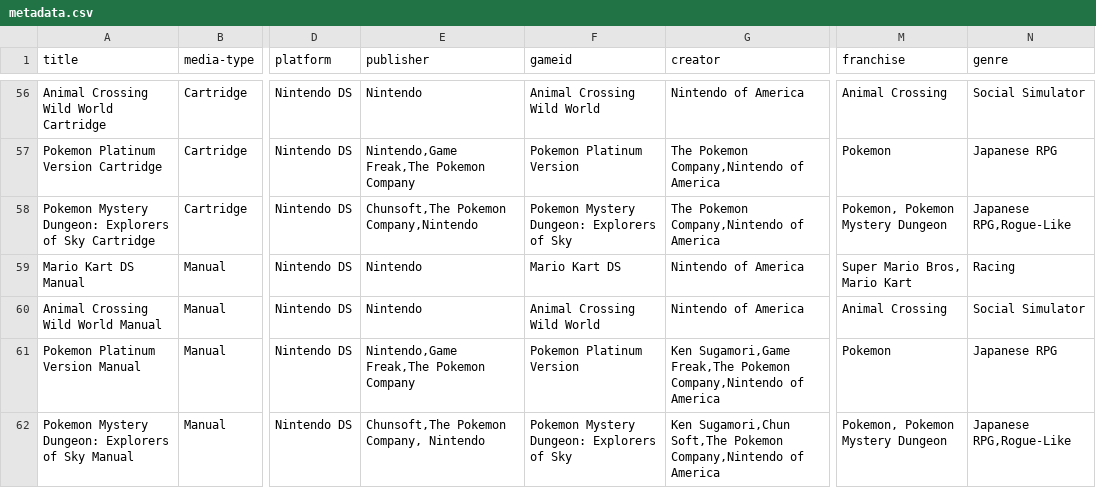
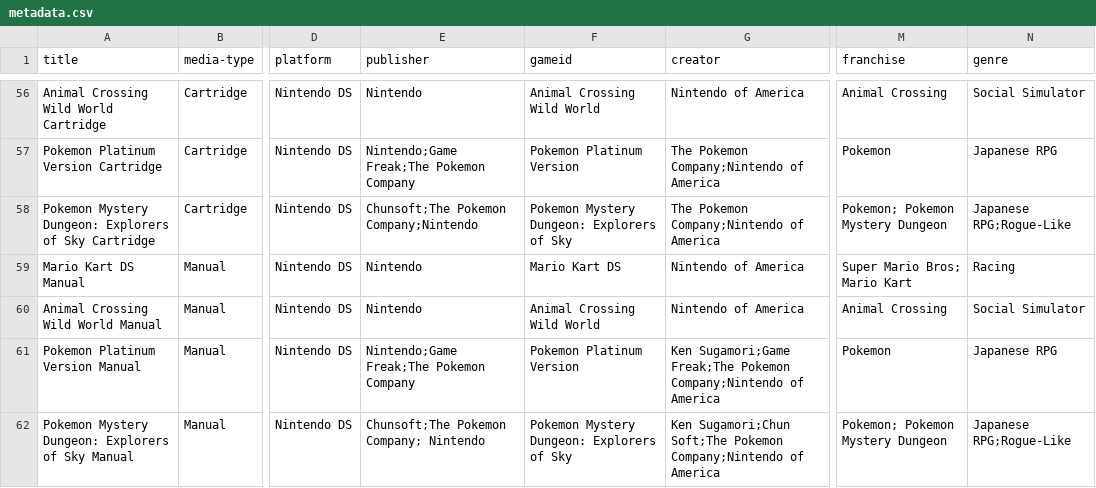
Before and after one commit to JohaknigIU/Digital-Videogame-Art-Scan-Project, a CSV file: _data/metadata.csv, drawn as a sheet; only a part is shown, gaps mark what is left out; the diff covers the shown part only; the diff names each change by its address in the sheet, - before the commit and + after, or states it on an @@ line.

```diff
--- a/_data/metadata.csv
+++ b/_data/metadata.csv
-E57 (publisher): Nintendo,Game Freak,The Pokemon Company
+E57 (publisher): Nintendo;Game Freak;The Pokemon Company
-G57:G58 (creator): The Pokemon Company,Nintendo of America
+G57:G58 (creator): The Pokemon Company;Nintendo of America
-E58 (publisher): Chunsoft,The Pokemon Company,Nintendo
+E58 (publisher): Chunsoft;The Pokemon Company;Nintendo
-M58 (franchise): Pokemon, Pokemon Mystery Dungeon
+M58 (franchise): Pokemon; Pokemon Mystery Dungeon
-N58 (genre): Japanese RPG,Rogue-Like
+N58 (genre): Japanese RPG;Rogue-Like
-M59 (franchise): Super Mario Bros, Mario Kart
+M59 (franchise): Super Mario Bros; Mario Kart
-E61 (publisher): Nintendo,Game Freak,The Pokemon Company
+E61 (publisher): Nintendo;Game Freak;The Pokemon Company
-G61 (creator): Ken Sugamori,Game Freak,The Pokemon Company,Nintendo of America
+G61 (creator): Ken Sugamori;Game Freak;The Pokemon Company;Nintendo of America
-E62 (publisher): Chunsoft,The Pokemon Company, Nintendo
+E62 (publisher): Chunsoft;The Pokemon Company; Nintendo
-G62 (creator): Ken Sugamori,Chun Soft,The Pokemon Company,Nintendo of America
+G62 (creator): Ken Sugamori;Chun Soft;The Pokemon Company;Nintendo of America
-M62 (franchise): Pokemon, Pokemon Mystery Dungeon
+M62 (franchise): Pokemon; Pokemon Mystery Dungeon
-N62 (genre): Japanese RPG,Rogue-Like
+N62 (genre): Japanese RPG;Rogue-Like
```
Also changed, not shown: 54 edited cells elsewhere in this file.
